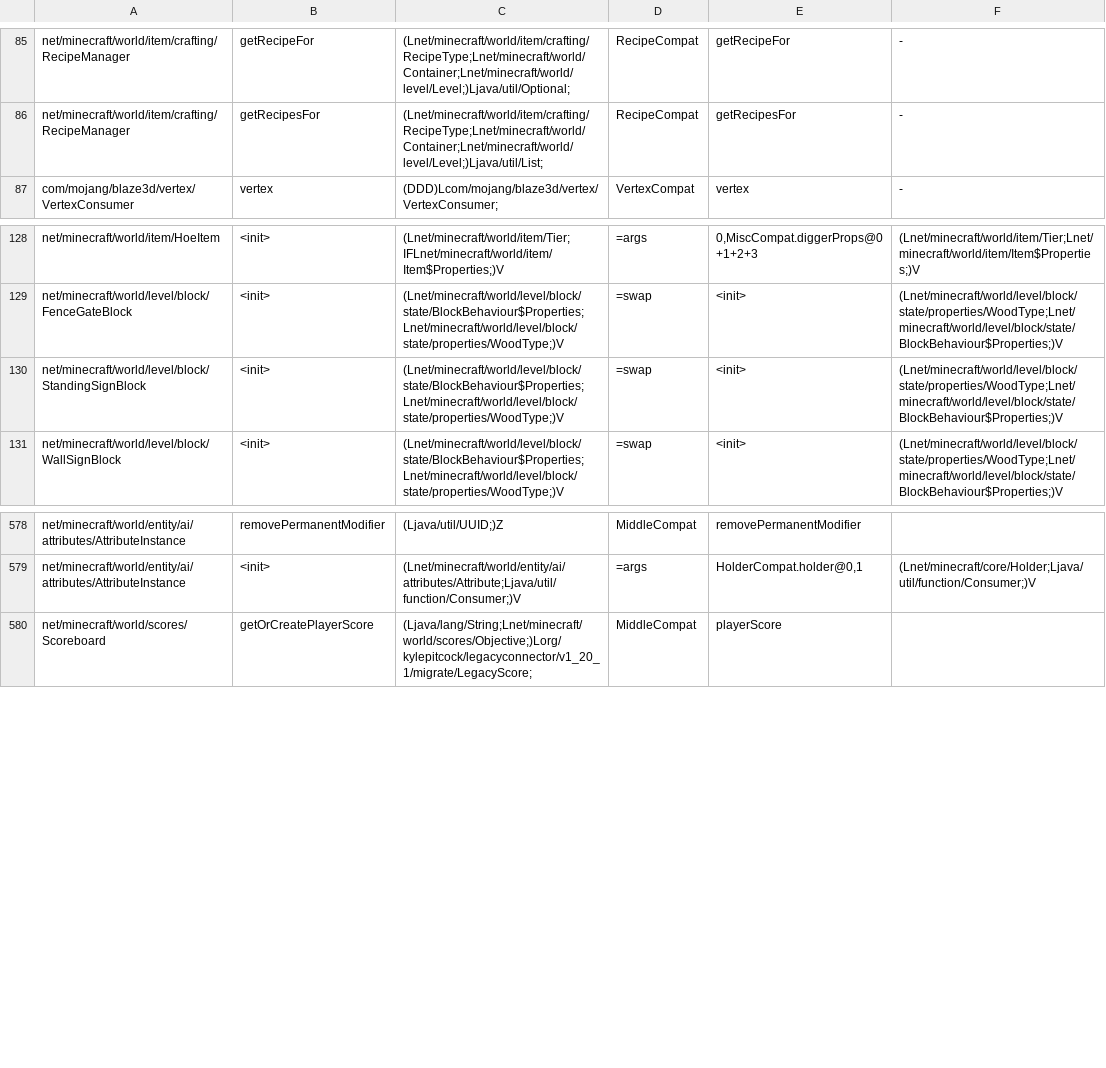
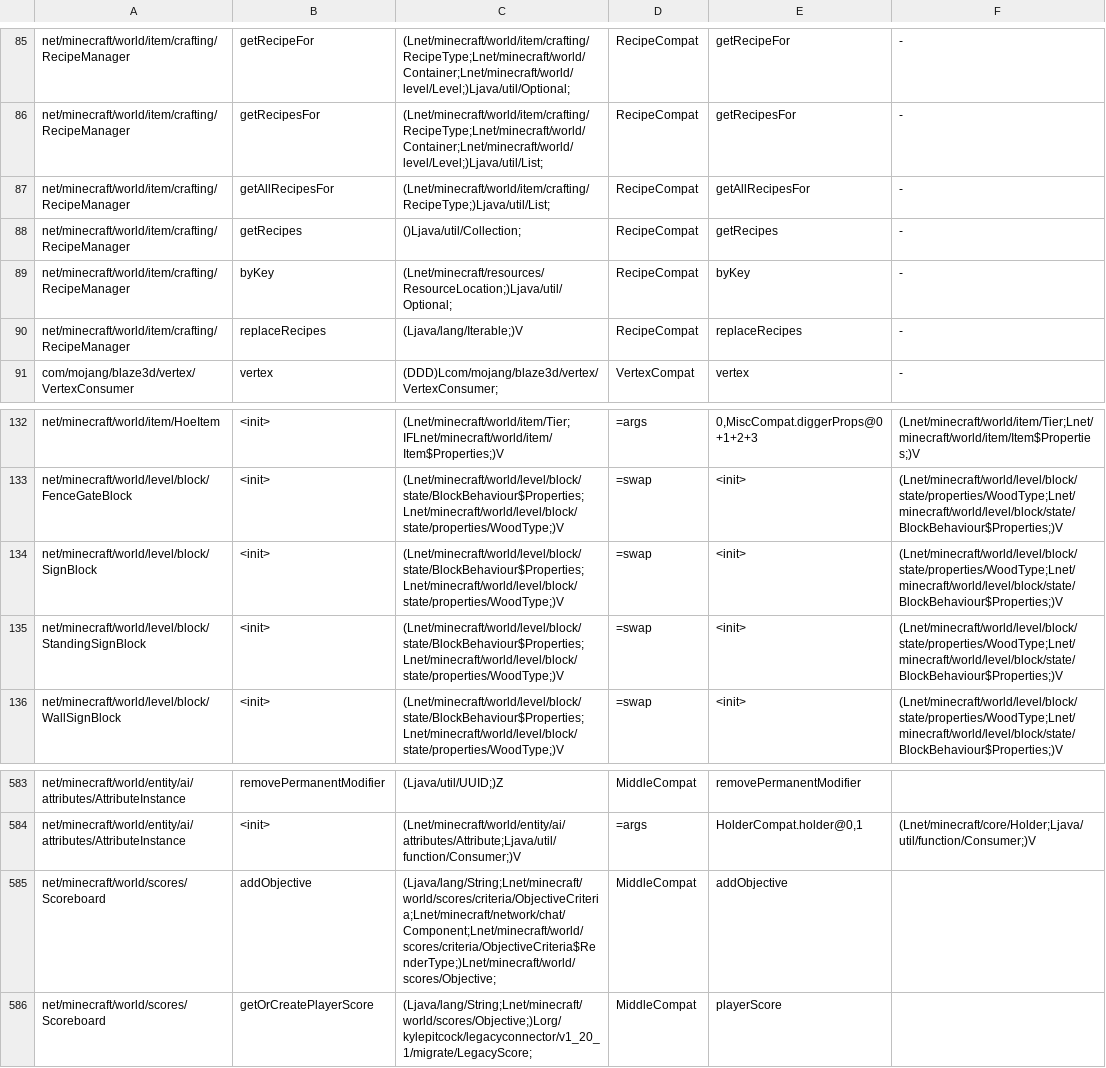
Before and after one commit to YMRwithNoworry/paojiao-connector, a TSV file: loader/src/main/resources/legacyconnector/forward/1.20.1/mc-calls.tsv, drawn as a sheet; only a part is shown, gaps mark what is left out.

Commit message:
Bridge Forge 1.20.1 chat, configuration and recipe APIs

```diff
--- a/loader/src/main/resources/legacyconnector/forward/1.20.1/mc-calls.tsv
+++ b/loader/src/main/resources/legacyconnector/forward/1.20.1/mc-calls.tsv
@@ -86,2 +86,6 @@ net/minecraft/world/item/crafting/RecipeManager	getRecipeFor	(Lnet/minecraft/wor
 net/minecraft/world/item/crafting/RecipeManager	getRecipesFor	(Lnet/minecraft/world/item/crafting/RecipeType;Lnet/minecraft/world/Container;Lnet/minecraft/world/level/Level;)Ljava/util/List;	RecipeCompat	getRecipesFor	-
+net/minecraft/world/item/crafting/RecipeManager	getAllRecipesFor	(Lnet/minecraft/world/item/crafting/RecipeType;)Ljava/util/List;	RecipeCompat	getAllRecipesFor	-
+net/minecraft/world/item/crafting/RecipeManager	getRecipes	()Ljava/util/Collection;	RecipeCompat	getRecipes	-
+net/minecraft/world/item/crafting/RecipeManager	byKey	(Lnet/minecraft/resources/ResourceLocation;)Ljava/util/Optional;	RecipeCompat	byKey	-
+net/minecraft/world/item/crafting/RecipeManager	replaceRecipes	(Ljava/lang/Iterable;)V	RecipeCompat	replaceRecipes	-
 com/mojang/blaze3d/vertex/VertexConsumer	vertex	(DDD)Lcom/mojang/blaze3d/vertex/VertexConsumer;	VertexCompat	vertex	-
@@ -129,2 +133,3 @@ net/minecraft/world/item/HoeItem	<init>	(Lnet/minecraft/world/item/Tier;IFLnet/m
 net/minecraft/world/level/block/FenceGateBlock	<init>	(Lnet/minecraft/world/level/block/state/BlockBehaviour$Properties;Lnet/minecraft/world/level/block/state/properties/WoodType;)V	=swap	<init>	(Lnet/minecraft/world/level/block/state/properties/WoodType;Lnet/minecraft/world/level/block/state/BlockBehaviour$Properties;)V
+net/minecraft/world/level/block/SignBlock	<init>	(Lnet/minecraft/world/level/block/state/BlockBehaviour$Properties;Lnet/minecraft/world/level/block/state/properties/WoodType;)V	=swap	<init>	(Lnet/minecraft/world/level/block/state/properties/WoodType;Lnet/minecraft/world/level/block/state/BlockBehaviour$Properties;)V
 net/minecraft/world/level/block/StandingSignBlock	<init>	(Lnet/minecraft/world/level/block/state/BlockBehaviour$Properties;Lnet/minecraft/world/level/block/state/properties/WoodType;)V	=swap	<init>	(Lnet/minecraft/world/level/block/state/properties/WoodType;Lnet/minecraft/world/level/block/state/BlockBehaviour$Properties;)V
@@ -579,2 +584,3 @@ net/minecraft/world/entity/ai/attributes/AttributeInstance	removePermanentModifi
 net/minecraft/world/entity/ai/attributes/AttributeInstance	<init>	(Lnet/minecraft/world/entity/ai/attributes/Attribute;Ljava/util/function/Consumer;)V	=args	HolderCompat.holder@0,1	(Lnet/minecraft/core/Holder;Ljava/util/function/Consumer;)V
+net/minecraft/world/scores/Scoreboard	addObjective	(Ljava/lang/String;Lnet/minecraft/world/scores/criteria/ObjectiveCriteria;Lnet/minecraft/network/chat/Component;Lnet/minecraft/world/scores/criteria/ObjectiveCriteria$RenderType;)Lnet/minecraft/world/scores/Objective;	MiddleCompat	addObjective
 net/minecraft/world/scores/Scoreboard	getOrCreatePlayerScore	(Ljava/lang/String;Lnet/minecraft/world/scores/Objective;)Lorg/kylepitcock/legacyconnector/v1_20_1/migrate/LegacyScore;	MiddleCompat	playerScore
```
Also changed, not shown: loader/src/main/resources/legacyconnector/forward/1.20.1/mc-members.tsv, 14 other files.
